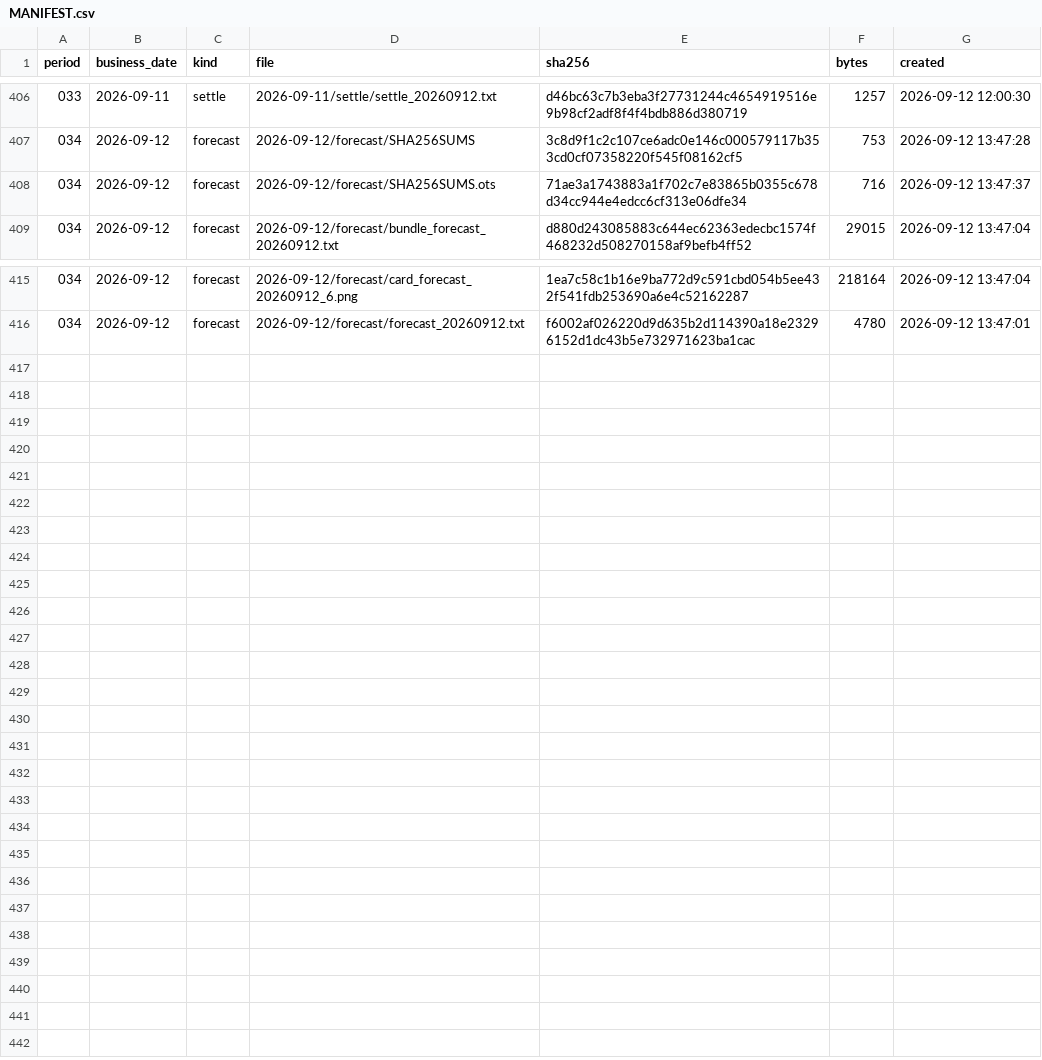
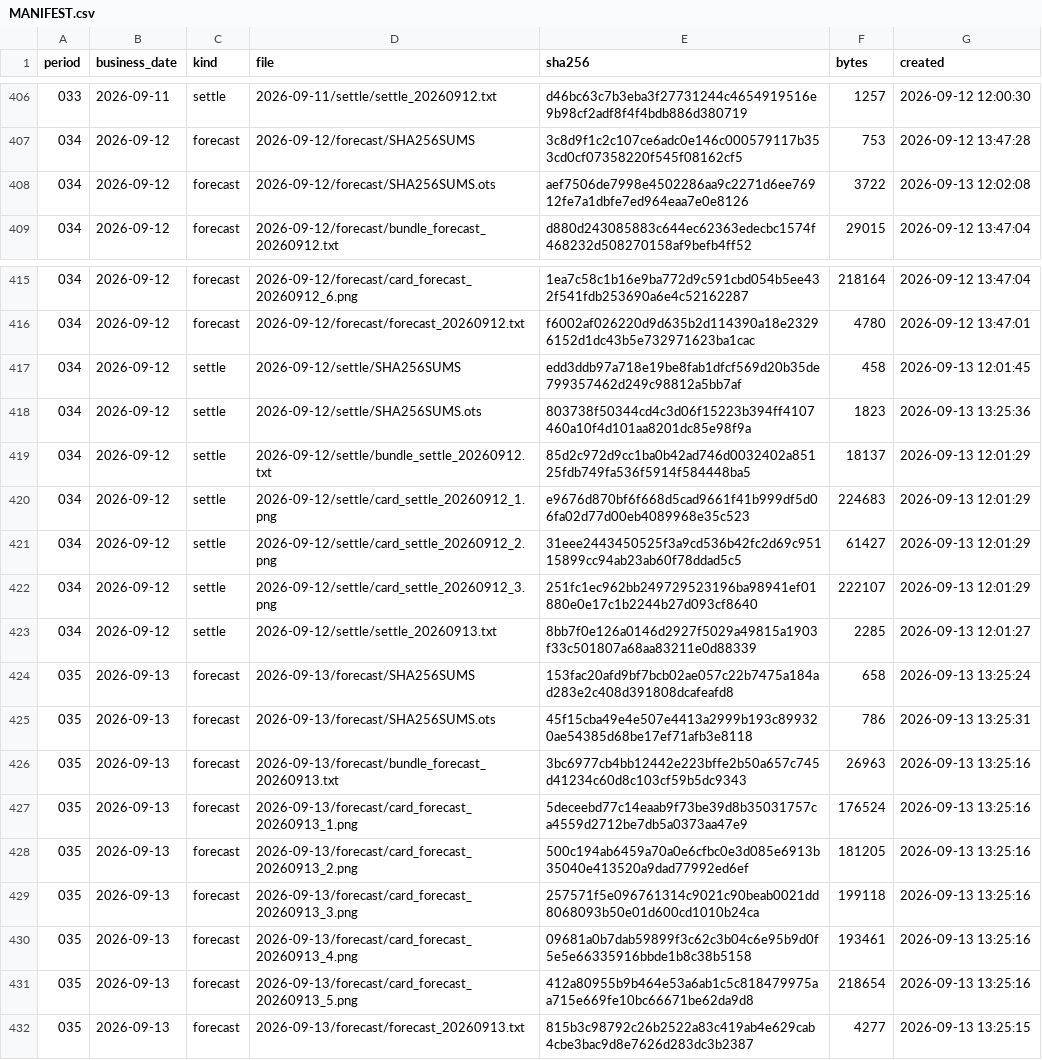
Before and after one commit to yuxiaotao721/yangbenwai-archive, a CSV file: MANIFEST.csv, drawn as a sheet; only a part is shown, gaps mark what is left out.

```diff
--- a/MANIFEST.csv
+++ b/MANIFEST.csv
@@ -407,3 +407,3 @@
 034,2026-09-12,forecast,2026-09-12/forecast/SHA256SUMS,3c8d9f1c2c107ce6adc0e146c000579117b353cd0cf07358220f545f08162cf5,753,2026-09-12 13:47:28
-034,2026-09-12,forecast,2026-09-12/forecast/SHA256SUMS.ots,71ae3a1743883a1f702c7e83865b0355c678d34cc944e4edcc6cf313e06dfe34,716,2026-09-12 13:47:37
+034,2026-09-12,forecast,2026-09-12/forecast/SHA256SUMS.ots,aef7506de7998e4502286aa9c2271d6ee76912fe7a1dbfe7ed964eaa7e0e8126,3722,2026-09-13 12:02:08
 034,2026-09-12,forecast,2026-09-12/forecast/bundle_forecast_20260912.txt,d880d243085883c644ec62363edecbc1574f468232d508270158af9befb4ff52,29015,2026-09-12 13:47:04
@@ -416 +416,17 @@
 034,2026-09-12,forecast,2026-09-12/forecast/forecast_20260912.txt,f6002af026220d9d635b2d114390a18e23296152d1dc43b5e732971623ba1cac,4780,2026-09-12 13:47:01
+034,2026-09-12,settle,2026-09-12/settle/SHA256SUMS,edd3ddb97a718e19be8fab1dfcf569d20b35de799357462d249c98812a5bb7af,458,2026-09-13 12:01:45
+034,2026-09-12,settle,2026-09-12/settle/SHA256SUMS.ots,803738f50344cd4c3d06f15223b394ff4107460a10f4d101aa8201dc85e98f9a,1823,2026-09-13 13:25:36
+034,2026-09-12,settle,2026-09-12/settle/bundle_settle_20260912.txt,85d2c972d9cc1ba0b42ad746d0032402a85125fdb749fa536f5914f584448ba5,18137,2026-09-13 12:01:29
+034,2026-09-12,settle,2026-09-12/settle/card_settle_20260912_1.png,e9676d870bf6f668d5cad9661f41b999df5d06fa02d77d00eb4089968e35c523,224683,2026-09-13 12:01:29
+034,2026-09-12,settle,2026-09-12/settle/card_settle_20260912_2.png,31eee2443450525f3a9cd536b42fc2d69c95115899cc94ab23ab60f78ddad5c5,61427,2026-09-13 12:01:29
+034,2026-09-12,settle,2026-09-12/settle/card_settle_20260912_3.png,251fc1ec962bb249729523196ba98941ef01880e0e17c1b2244b27d093cf8640,222107,2026-09-13 12:01:29
+034,2026-09-12,settle,2026-09-12/settle/settle_20260913.txt,8bb7f0e126a0146d2927f5029a49815a1903f33c501807a68aa83211e0d88339,2285,2026-09-13 12:01:27
+035,2026-09-13,forecast,2026-09-13/forecast/SHA256SUMS,153fac20afd9bf7bcb02ae057c22b7475a184ad283e2c408d391808dcafeafd8,658,2026-09-13 13:25:24
+035,2026-09-13,forecast,2026-09-13/forecast/SHA256SUMS.ots,45f15cba49e4e507e4413a2999b193c899320ae54385d68be17ef71afb3e8118,786,2026-09-13 13:25:31
+035,2026-09-13,forecast,2026-09-13/forecast/bundle_forecast_20260913.txt,3bc6977cb4bb12442e223bffe2b50a657c745d41234c60d8c103cf59b5dc9343,26963,2026-09-13 13:25:16
+035,2026-09-13,forecast,2026-09-13/forecast/card_forecast_20260913_1.png,5deceebd77c14eaab9f73be39d8b35031757ca4559d2712be7db5a0373aa47e9,176524,2026-09-13 13:25:16
+035,2026-09-13,forecast,2026-09-13/forecast/card_forecast_20260913_2.png,500c194ab6459a70a0e6cfbc0e3d085e6913b35040e413520a9dad77992ed6ef,181205,2026-09-13 13:25:16
+035,2026-09-13,forecast,2026-09-13/forecast/card_forecast_20260913_3.png,257571f5e096761314c9021c90beab0021dd8068093b50e01d600cd1010b24ca,199118,2026-09-13 13:25:16
+035,2026-09-13,forecast,2026-09-13/forecast/card_forecast_20260913_4.png,09681a0b7dab59899f3c62c3b04c6e95b9d0f5e5e66335916bbde1b8c38b5158,193461,2026-09-13 13:25:16
+035,2026-09-13,forecast,2026-09-13/forecast/card_forecast_20260913_5.png,412a80955b9b464e53a6ab1c5c818479975aa715e669fe10bc66671be62da9d8,218654,2026-09-13 13:25:16
+035,2026-09-13,forecast,2026-09-13/forecast/forecast_20260913.txt,815b3c98792c26b2522a83c419ab4e629cab4cbe3bac9d8e7626d283dc3b2387,4277,2026-09-13 13:25:15
```
Also changed, not shown: 17 other files.
